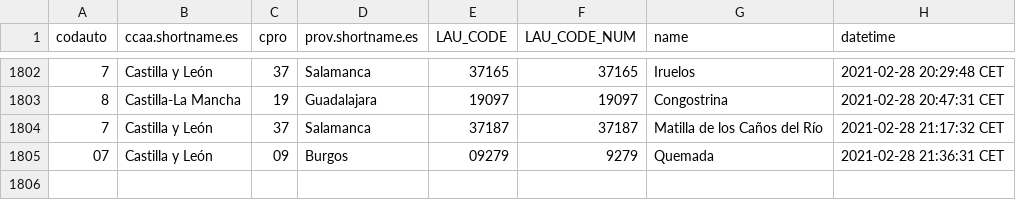
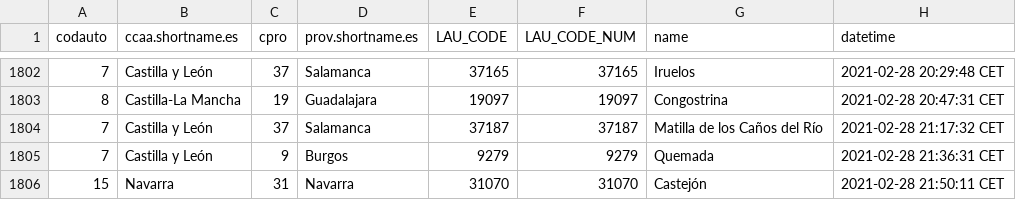
Before and after one commit to dieghernan/spain-munic-bot, a CSV file: assets/datalog.csv, drawn as a sheet; only a part is shown, gaps mark what is left out.

```diff
--- a/assets/datalog.csv
+++ b/assets/datalog.csv
@@ -1804,2 +1804,3 @@
 "7","Castilla y León","37","Salamanca","37187",37187,"Matilla de los Caños del Río","2021-02-28 21:17:32 CET"
-"07","Castilla y León","09","Burgos","09279",9279,"Quemada","2021-02-28 21:36:31 CET"
+"7","Castilla y León","9","Burgos","9279",9279,"Quemada","2021-02-28 21:36:31 CET"
+"15","Navarra","31","Navarra","31070",31070,"Castejón","2021-02-28 21:50:11 CET"
```
Also changed, not shown: 7 other files.
